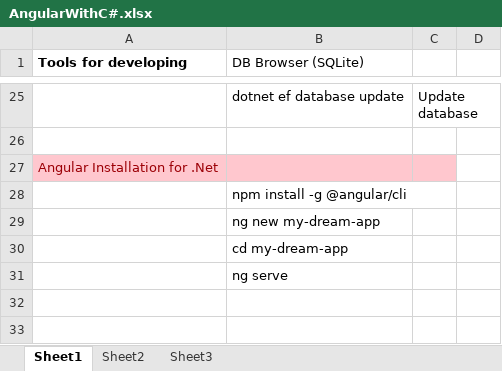
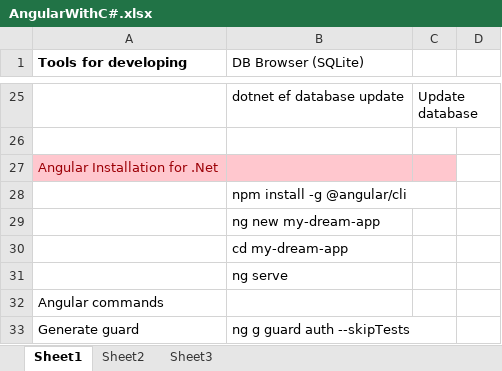
Before and after one commit to vladosfi/Angular-BS, an Excel workbook: AngularWithC#.xlsx, sheet Sheet1, drawn as a sheet; only a part is shown, gaps mark what is left out; values as stored, in another font and other column widths than the file's, no borders; the diff names each change by its address in the sheet, - before the commit and + after, or states it on an @@ line.

```diff
--- a/AngularWithC#.xlsx (sheet Sheet1)
+++ b/AngularWithC#.xlsx (sheet Sheet1)
+row 32: Angular commands
+row 33: Generate guard | ng g guard auth --skipTests
```
Also changed, not shown: 18 other files.
